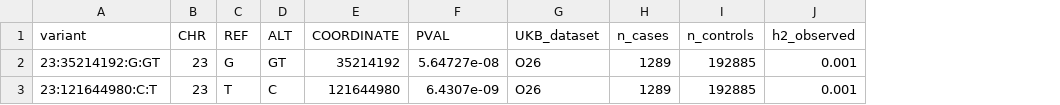
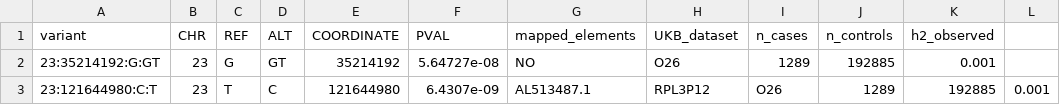
Before and after one commit to alexandretsarev/Review_of_pregnancy_complications_variants, a CSV file: publication/ukb_O26.csv, drawn as a sheet; addresses are those after the commit; the diff names each change by its address in the sheet, - before the commit and + after, or states it on an @@ line.

```diff
--- a/publication/ukb_O26.csv
+++ b/publication/ukb_O26.csv
+column G (mapped_elements), rows 2-3: NO | AL513487.1
+column L, row 3: 0.001
-H3 (UKB_dataset): O26
+H3 (UKB_dataset): RPL3P12
-I3 (n_cases): 1289
+I3 (n_cases): O26
-J3 (n_controls): 192885
+J3 (n_controls): 1289
-K3 (h2_observed): 0.001
+K3 (h2_observed): 192885
```
Also changed, not shown: publication/ukb_I9_HYPTENSPREG.csv, publication/ukb_O46.csv, 3 other files.
